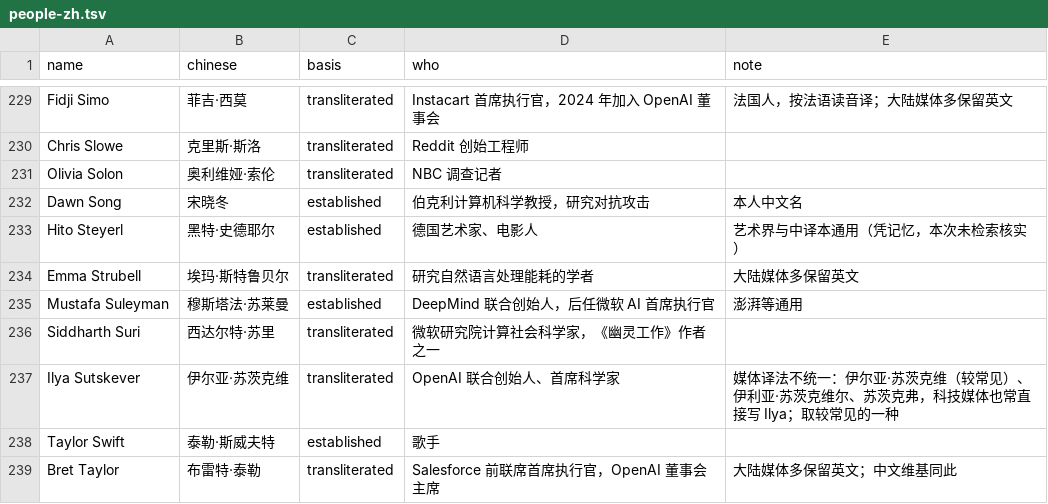
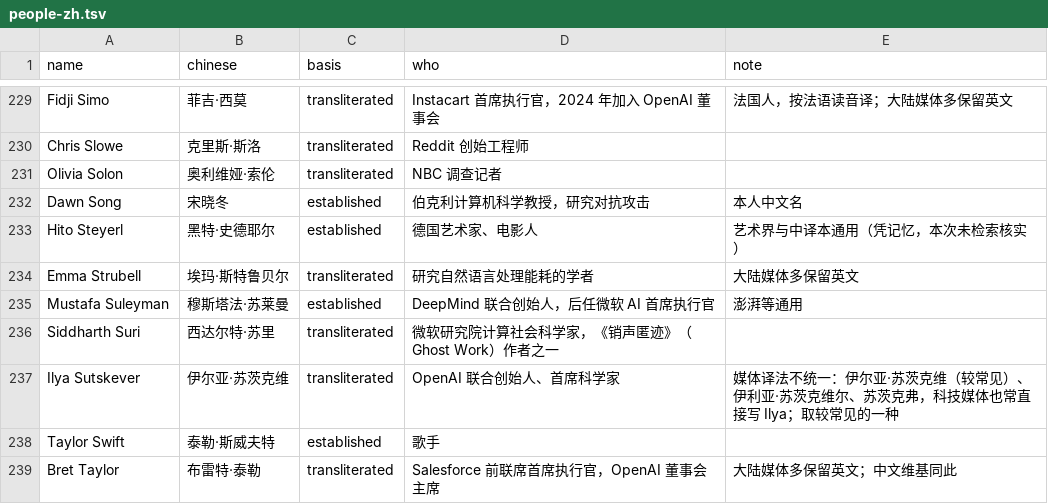
Before and after one commit to DayuanJiang/zh-books, a TSV file: books/empire-of-ai/review/terms/people-zh.tsv, drawn as a sheet; only a part is shown, gaps mark what is left out; the diff covers the shown part only.

```diff
--- a/books/empire-of-ai/review/terms/people-zh.tsv
+++ b/books/empire-of-ai/review/terms/people-zh.tsv
@@ -235,3 +235,3 @@ Emma Strubell	埃玛·斯特鲁贝尔	transliterated	研究自然语言处理能
 Mustafa Suleyman	穆斯塔法·苏莱曼	established	DeepMind 联合创始人，后任微软 AI 首席执行官	澎湃等通用
-Siddharth Suri	西达尔特·苏里	transliterated	微软研究院计算社会科学家，《幽灵工作》作者之一	
+Siddharth Suri	西达尔特·苏里	transliterated	微软研究院计算社会科学家，《销声匿迹》（Ghost Work）作者之一	
 Ilya Sutskever	伊尔亚·苏茨克维	transliterated	OpenAI 联合创始人、首席科学家	媒体译法不统一：伊尔亚·苏茨克维（较常见）、伊利亚·苏茨克维尔、苏茨克弗，科技媒体也常直接写 Ilya；取较常见的一种
```
Also changed, not shown: 2 added rows and 5 edited cells elsewhere in this file, 53 other files.
